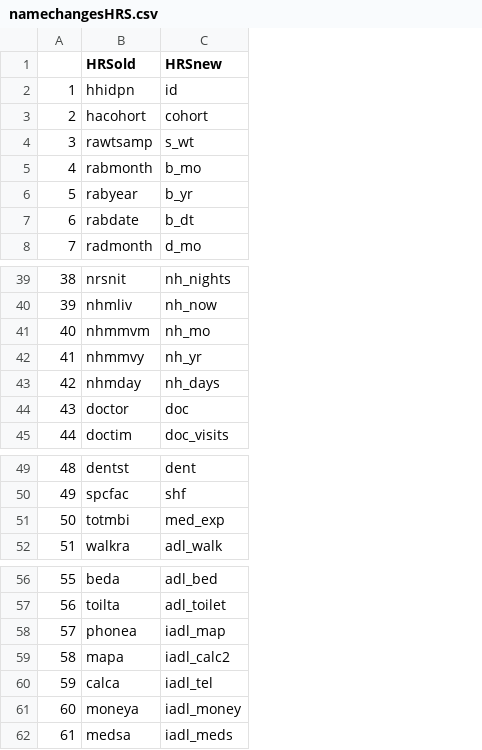
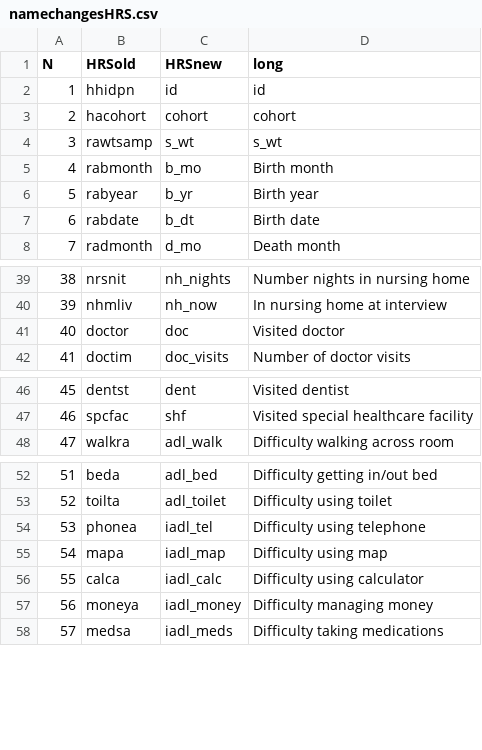
Before and after one commit to timriffe/IndepDyads, a CSV file: IndepDyads/Data/namechangesHRS.csv, drawn as a sheet; only a part is shown, gaps mark what is left out; removed rows and columns are numbered as before the commit, all else as after; the diff covers the shown part only; the diff names each change by its address in the sheet, - before the commit and + after, or states it on an @@ line.

```diff
--- a/IndepDyads/Data/namechangesHRS.csv
+++ b/IndepDyads/Data/namechangesHRS.csv
+column D (long), rows 2-8: id | cohort | s_wt | Birth month | Birth year | Birth date | Death month; rows 39-42: Number nights in nursing home | In nursing home at interview | Visited doctor | Number of doctor visits; rows 46-48: Visited dentist | Visited special healthcare facility | Difficulty walking across room; rows 52-58: Difficulty getting in/out bed | Difficulty using toilet | Difficulty using telephone | Difficulty using map | Difficulty using calculator | Difficulty managing money | Difficulty taking medications
@@ column A (N) renumbered between rows 1 and 106 @@
-row 41: 40 | nhmmvm | nh_mo
-row 42: 41 | nhmmvy | nh_yr
-row 43: 42 | nhmday | nh_days
-row 51: 50 | totmbi | med_exp
-C54 (HRSnew): iadl_map
+C54 (HRSnew): iadl_tel
-C55 (HRSnew): iadl_calc2
+C55 (HRSnew): iadl_map
-C56 (HRSnew): iadl_tel
+C56 (HRSnew): iadl_calc
```
Also changed, not shown: 30 removed rows and 7 edited cells elsewhere in this file, 3 other files.
